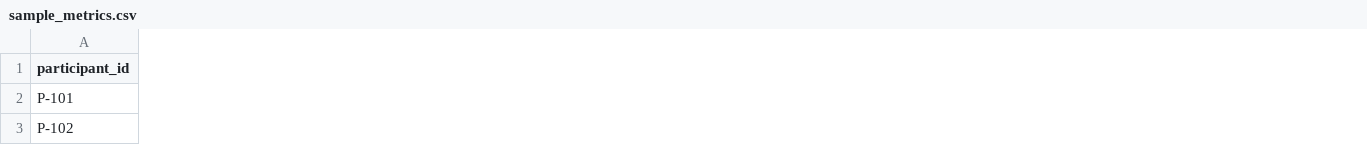
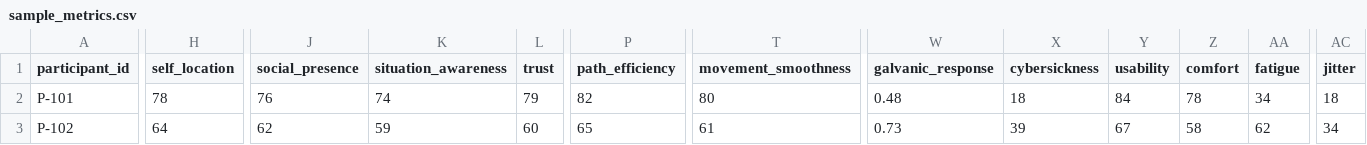
Before and after one commit to tejamah/telepresence_metrics_dashboard, a CSV file: data/sample_metrics.csv, drawn as a sheet; only a part is shown, gaps mark what is left out; the diff covers the shown part only; the diff names each change by its address in the sheet, - before the commit and + after, or states it on an @@ line.

Commit message:
Add CATEM telepresence metrics dashboard

```diff
--- a/data/sample_metrics.csv
+++ b/data/sample_metrics.csv
+column H (self_location), rows 2-3: 78 | 64
+column J (social_presence), rows 2-3: 76 | 62
+column K (situation_awareness), rows 2-3: 74 | 59
+column L (trust), rows 2-3: 79 | 60
+column P (path_efficiency), rows 2-3: 82 | 65
+column T (movement_smoothness), rows 2-3: 80 | 61
+column W (galvanic_response), rows 2-3: 0.48 | 0.73
+column X (cybersickness), rows 2-3: 18 | 39
+column Y (usability), rows 2-3: 84 | 67
+column Z (comfort), rows 2-3: 78 | 58
+column AA (fatigue), rows 2-3: 34 | 62
+column AC (jitter), rows 2-3: 18 | 34
```
Also changed, not shown: 15 added columns and 2 edited cells elsewhere in this file, 12 other files.
